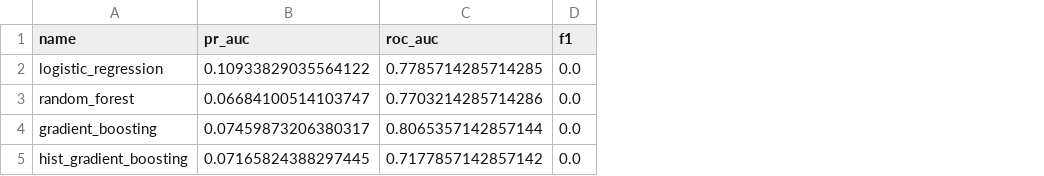
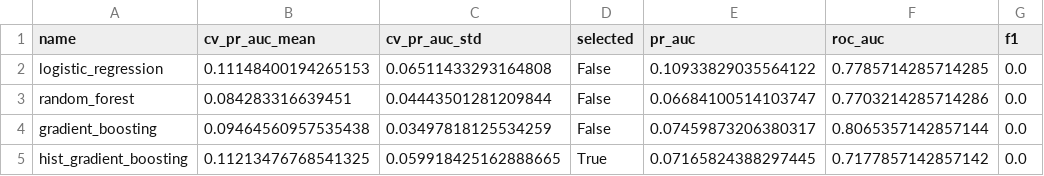
Before and after one commit to paularodriguezsanchez/mlops, a CSV file: reports/training/reclassification_model_comparison.csv, drawn as a sheet; only a part is shown; the diff names each change by its address in the sheet, - before the commit and + after, or states it on an @@ line.

```diff
--- a/reports/training/reclassification_model_comparison.csv
+++ b/reports/training/reclassification_model_comparison.csv
+column B (cv_pr_auc_mean), rows 2-5: 0.11148400194265153 | 0.084283316639451 | 0.09464560957535438 | 0.11213476768541325
+column C (cv_pr_auc_std), rows 2-5: 0.06511433293164808 | 0.04443501281209844 | 0.03497818125534259 | 0.059918425162888665
+column D (selected), rows 2-5: False | False | False | True
```
Also changed, not shown: reports/training/reclass_pr_curve.csv, reports/training/reclass_roc_curve.csv, 15 other files.
